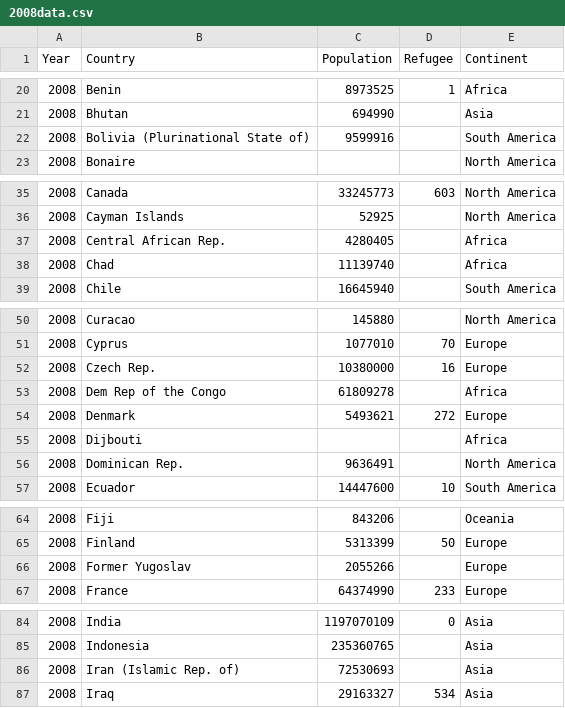
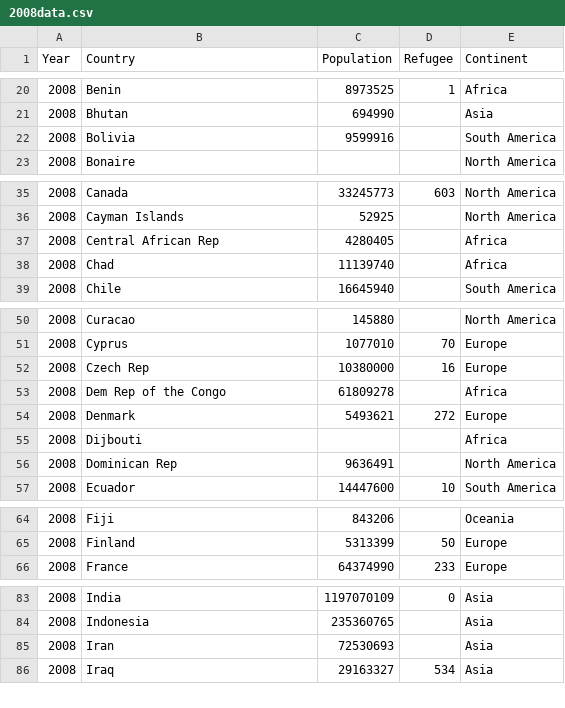
Before and after one commit to nsivapra/Syrian-Refugees, a CSV file: datasets/2008data.csv, drawn as a sheet; only a part is shown, gaps mark what is left out; the diff covers the shown part only.

```diff
--- a/datasets/2008data.csv
+++ b/datasets/2008data.csv
@@ -21,3 +21,3 @@ Year,Country,Population,Refugee,Continent
 2008,Bhutan,694990,,Asia
-2008,Bolivia (Plurinational State of),9599916,,South America
+2008,Bolivia,9599916,,South America
 2008,Bonaire,,,North America
@@ -36,3 +36,3 @@ Year,Country,Population,Refugee,Continent
 2008,Cayman Islands,52925,,North America
-2008,Central African Rep.,4280405,,Africa
+2008,Central African Rep,4280405,,Africa
 2008,Chad,11139740,,Africa
@@ -51,3 +51,3 @@ Year,Country,Population,Refugee,Continent
 2008,Cyprus,1077010,70,Europe
-2008,Czech Rep.,10380000,16,Europe
+2008,Czech Rep,10380000,16,Europe
 2008,Dem Rep of the Congo,61809278,,Africa
@@ -55,3 +55,3 @@ Year,Country,Population,Refugee,Continent
 2008,Dijbouti,,,Africa
-2008,Dominican Rep.,9636491,,North America
+2008,Dominican Rep,9636491,,North America
 2008,Ecuador,14447600,10,South America
@@ -65,3 +65,2 @@ Year,Country,Population,Refugee,Continent
 2008,Finland,5313399,50,Europe
-2008,Former Yugoslav,2055266,,Europe
 2008,France,64374990,233,Europe
@@ -85,3 +84,3 @@ Year,Country,Population,Refugee,Continent
 2008,Indonesia,235360765,,Asia
-2008,Iran (Islamic Rep. of),72530693,,Asia
+2008,Iran,72530693,,Asia
 2008,Iraq,29163327,534,Asia
```
Also changed, not shown: 2 edited cells elsewhere in this file, datasets/2010data.csv, datasets/2012data.csv, 4 other files.
